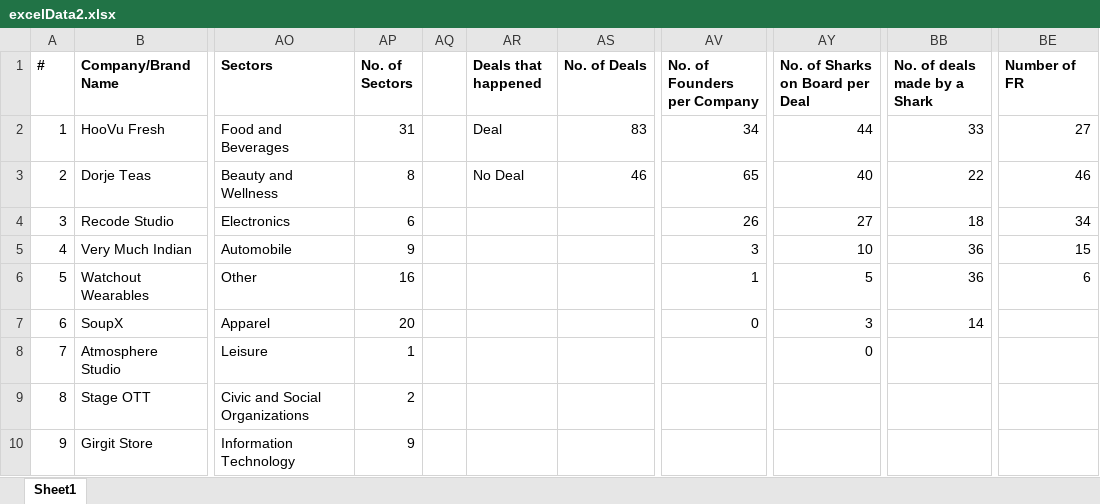
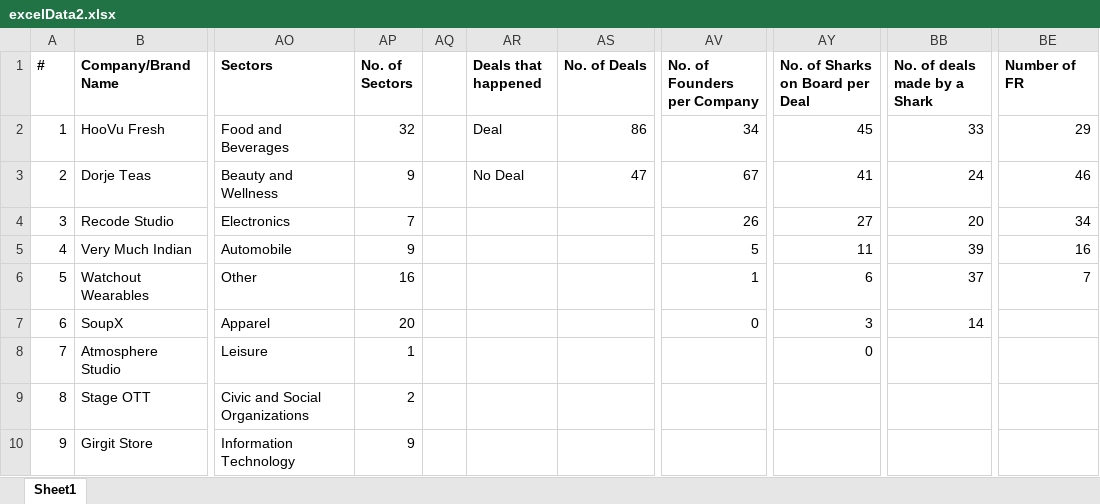
Before and after one commit to belohith/sharktankindia, an Excel workbook: excelData2.xlsx, sheet Sheet1, drawn as a sheet; only a part is shown, gaps mark what is left out; values as stored, in another font and other column widths than the file's, no borders; the diff covers the shown part only; the diff names each change by its address in the sheet, - before the commit and + after, or states it on an @@ line.

Commit message:
package

```diff
--- a/excelData2.xlsx (sheet Sheet1)
+++ b/excelData2.xlsx (sheet Sheet1)
-AP2 (No. of Sectors): 31
+AP2 (No. of Sectors): 32
-AS2 (No. of Deals): 83
+AS2 (No. of Deals): 86
-AY2 (No. of Sharks on Board per Deal): 44
+AY2 (No. of Sharks on Board per Deal): 45
-BE2 (Number of FR): 27
+BE2 (Number of FR): 29
-AP3 (No. of Sectors): 8
+AP3 (No. of Sectors): 9
-AS3 (No. of Deals): 46
+AS3 (No. of Deals): 47
-AV3 (No. of Founders per Company): 65
+AV3 (No. of Founders per Company): 67
-AY3 (No. of Sharks on Board per Deal): 40
+AY3 (No. of Sharks on Board per Deal): 41
-BB3 (No. of deals made by a Shark): 22
+BB3 (No. of deals made by a Shark): 24
-AP4 (No. of Sectors): 6
+AP4 (No. of Sectors): 7
-BB4 (No. of deals made by a Shark): 18
+BB4 (No. of deals made by a Shark): 20
-AV5 (No. of Founders per Company): 3
+AV5 (No. of Founders per Company): 5
-AY5 (No. of Sharks on Board per Deal): 10
+AY5 (No. of Sharks on Board per Deal): 11
-BB5 (No. of deals made by a Shark): 36
+BB5 (No. of deals made by a Shark): 39
-BE5 (Number of FR): 15
+BE5 (Number of FR): 16
-AY6 (No. of Sharks on Board per Deal): 5
+AY6 (No. of Sharks on Board per Deal): 6
-BB6 (No. of deals made by a Shark): 36
+BB6 (No. of deals made by a Shark): 37
-BE6 (Number of FR): 6
+BE6 (Number of FR): 7
```
Also changed, not shown: 4 added rows and 1 edited cell elsewhere in this sheet.
